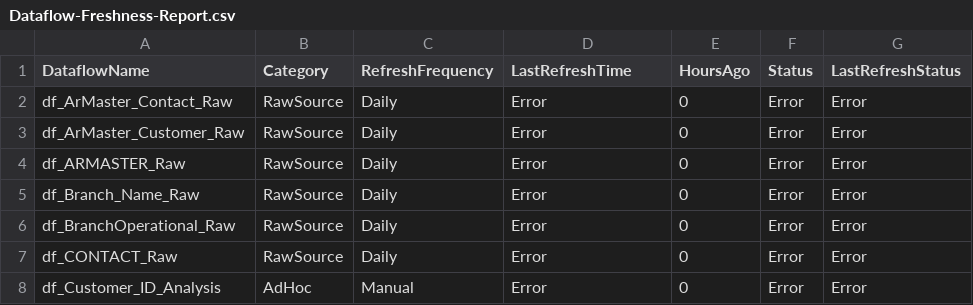
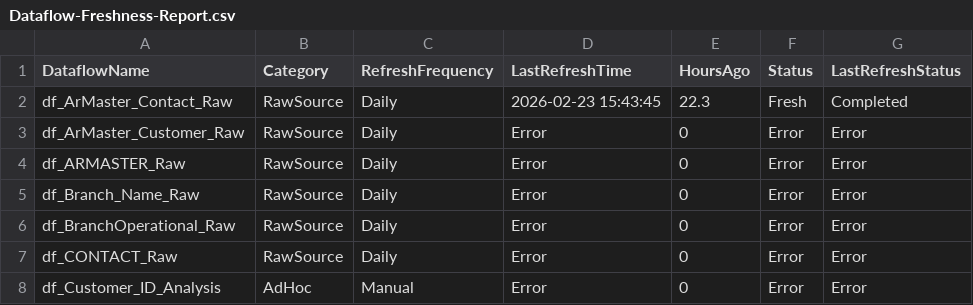
Before and after one commit to SlyFox18/claude-data-projects, a CSV file: projects/fabric-monitoring/documentation/Dataflow-Freshness-Report.csv, drawn as a sheet; only a part is shown.

```diff
--- a/projects/fabric-monitoring/documentation/Dataflow-Freshness-Report.csv
+++ b/projects/fabric-monitoring/documentation/Dataflow-Freshness-Report.csv
@@ -1,3 +1,3 @@
 "DataflowName","Category","RefreshFrequency","LastRefreshTime","HoursAgo","Status","LastRefreshStatus"
-"df_ArMaster_Contact_Raw","RawSource","Daily","Error","0","Error","Error"
+"df_ArMaster_Contact_Raw","RawSource","Daily","2026-02-23 15:43:45","22.3","Fresh","Completed"
 "df_ArMaster_Customer_Raw","RawSource","Daily","Error","0","Error","Error"
```
Also changed, not shown: projects/fabric-monitoring/documentation/CU-Usage-History.csv, 6 other files.
